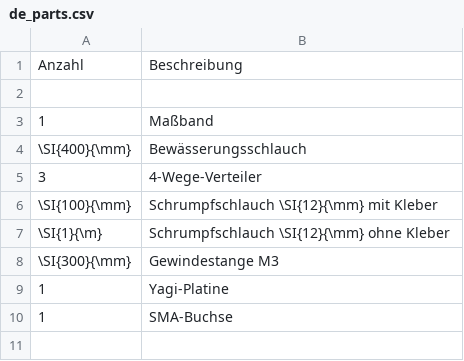
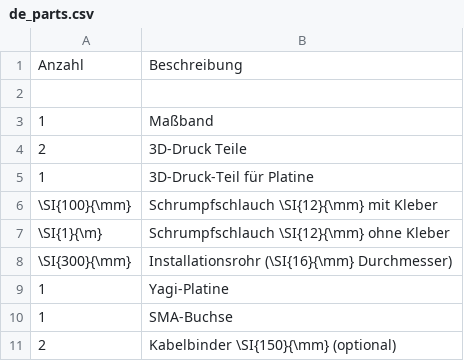
Before and after one commit to Binary-Kitchen/SolderingTutorial, a CSV file: DraussenfuchsAntenne/manual/configuration/de_parts.csv, drawn as a sheet.

```diff
--- a/DraussenfuchsAntenne/manual/configuration/de_parts.csv
+++ b/DraussenfuchsAntenne/manual/configuration/de_parts.csv
@@ -3,8 +3,9 @@ Anzahl,Beschreibung
 1,Maßband
-\SI{400}{\mm},Bewässerungsschlauch
-3,4-Wege-Verteiler
+2,3D-Druck Teile
+1,3D-Druck-Teil für Platine
 \SI{100}{\mm},Schrumpfschlauch \SI{12}{\mm} mit Kleber
 \SI{1}{\m},Schrumpfschlauch \SI{12}{\mm} ohne Kleber
-\SI{300}{\mm},Gewindestange M3
+\SI{300}{\mm},Installationsrohr (\SI{16}{\mm} Durchmesser)
 1,Yagi-Platine
 1,SMA-Buchse
+2,Kabelbinder \SI{150}{\mm} (optional)
```
Also changed, not shown: DraussenfuchsAntenne/manual/configuration/de_config.csv, DraussenfuchsAntenne/manual/configuration/de_steps.csv, 39 other files.
